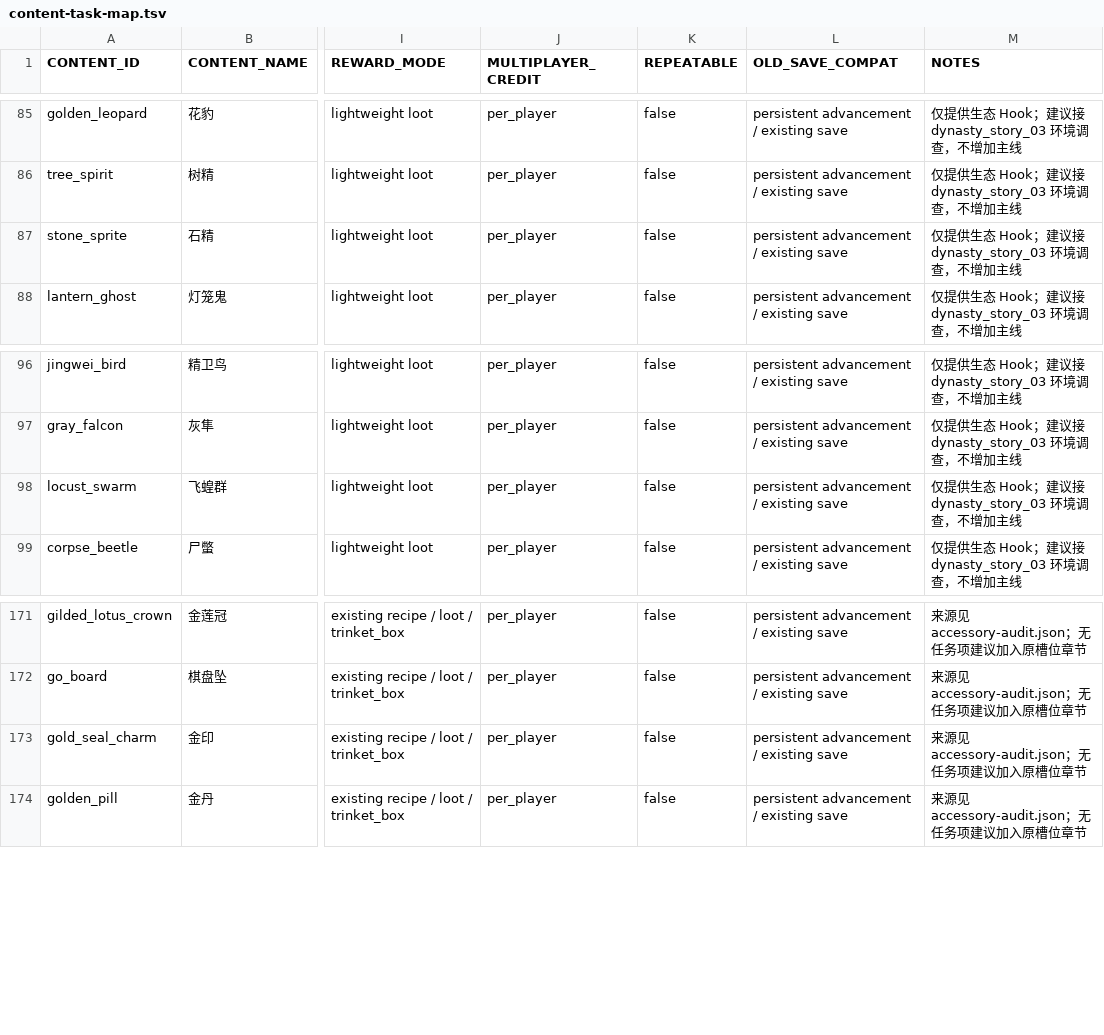
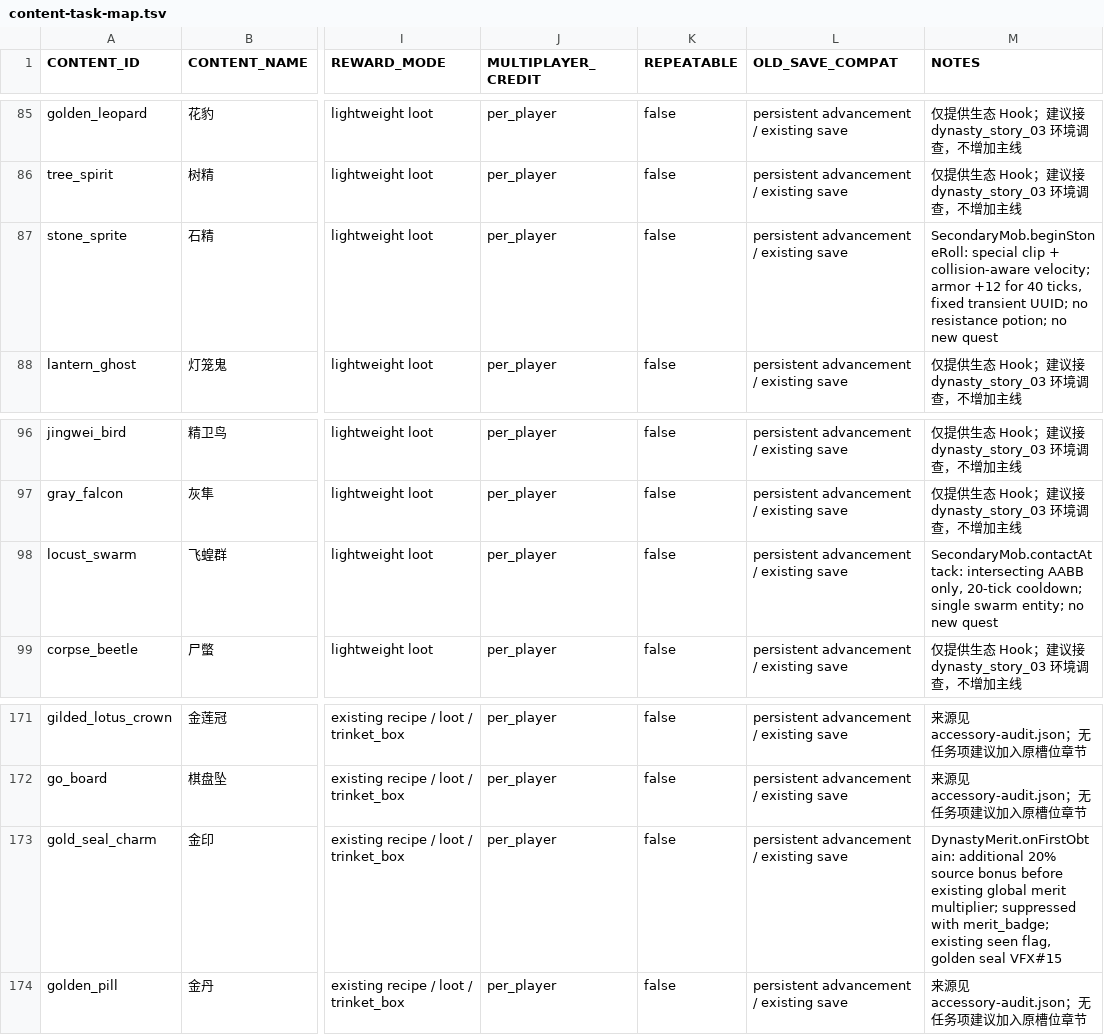
Before and after one commit to gyhchang-cell/dynasty, a TSV file: docs/cod4/content-task-map.tsv, drawn as a sheet; only a part is shown, gaps mark what is left out; the diff covers the shown part only; the diff names each change by its address in the sheet, - before the commit and + after, or states it on an @@ line.

Commit message:
feat(cod4): complete fraud interaction, collision attacks and status feedback
Preserve existing registries, effects and quest IDs. Add nine server regressions and require COD4/COD3/network, FTB and production Keju checks.

```diff
--- a/docs/cod4/content-task-map.tsv
+++ b/docs/cod4/content-task-map.tsv
-M87 (NOTES): 仅提供生态 Hook；建议接 dynasty_story_03 环境调查，不增加主线
+M87 (NOTES): SecondaryMob.beginStoneRoll: special clip + collision-aware velocity; armor +12 for 40 ticks, fixed transient UUID; no resistance potion; no new quest
-M98 (NOTES): 仅提供生态 Hook；建议接 dynasty_story_03 环境调查，不增加主线
+M98 (NOTES): SecondaryMob.contactAttack: intersecting AABB only, 20-tick cooldown; single swarm entity; no new quest
-M173 (NOTES): 来源见 accessory-audit.json；无任务项建议加入原槽位章节
+M173 (NOTES): DynastyMerit.onFirstObtain: additional 20% source bonus before existing global merit multiplier; suppressed with merit_badge; existing seen flag, golden seal VFX#15
```
Also changed, not shown: 9 edited cells elsewhere in this file, 20 other files.
